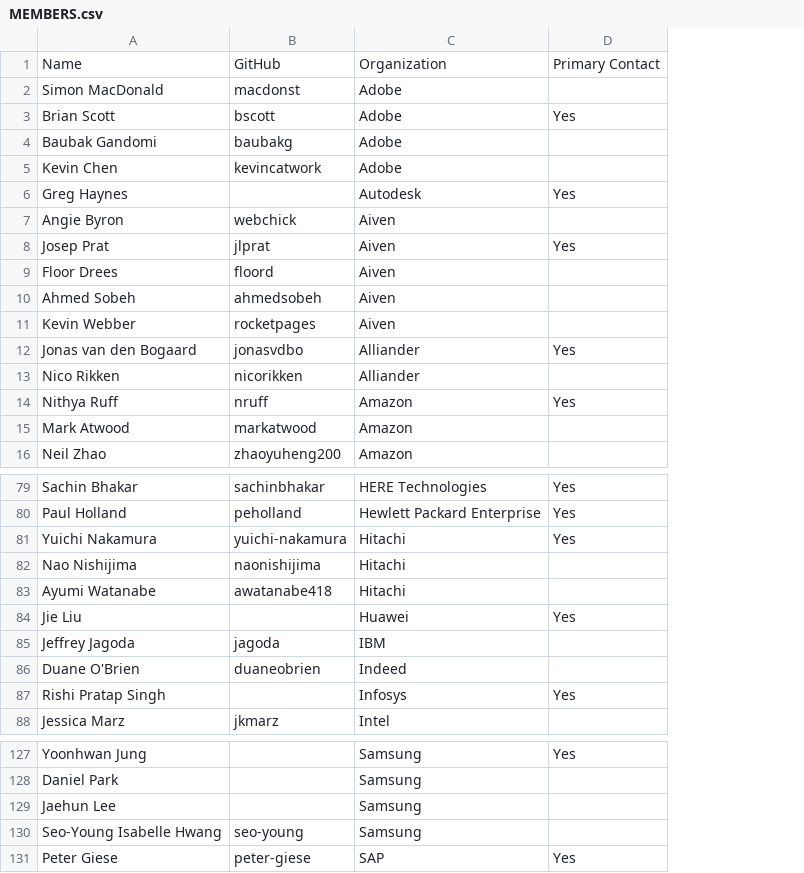
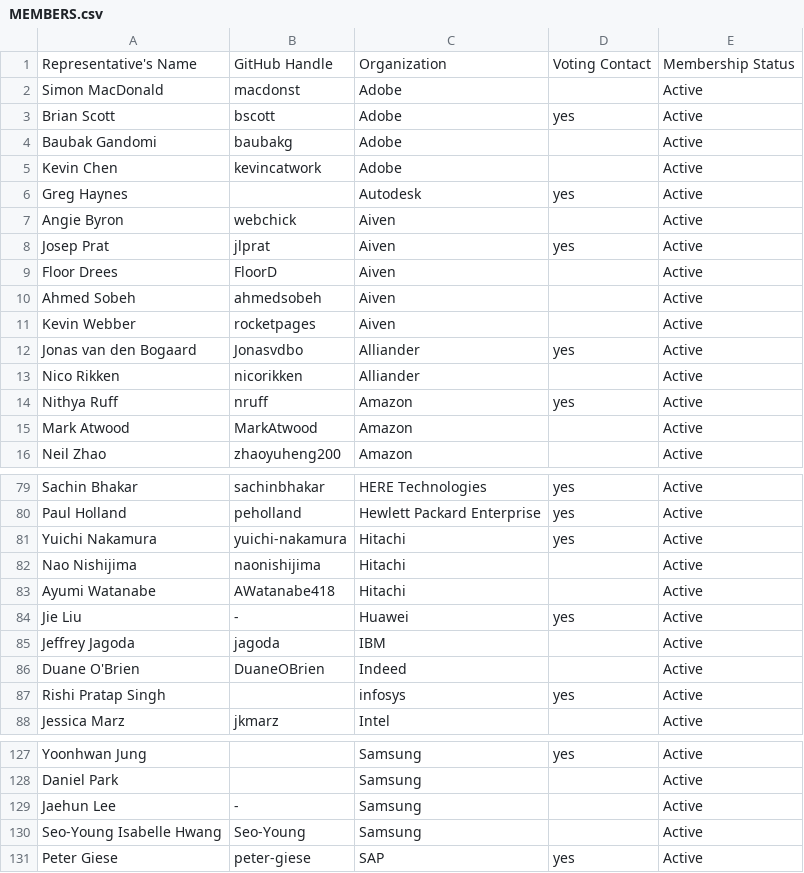
Before and after one commit to todogroup/governance, a CSV file: MEMBERS.csv, drawn as a sheet; only a part is shown, gaps mark what is left out; removed rows and columns are numbered as before the commit, all else as after; the diff covers the shown part only; the diff names each change by its address in the sheet, - before the commit and + after, or states it on an @@ line.

Commit message:
Update MEMBERS.csv
Signed-off-by: Ana Jimenez Santamaria <ana@todogroup.org>

```diff
--- a/MEMBERS.csv
+++ b/MEMBERS.csv
-column D, rows 3-14: Yes |  |  | Yes |  | Yes |  |  |  | Yes |  | Yes; rows 79-87: Yes | Yes | Yes |  |  | Yes |  |  | Yes; rows 127-131: Yes |  |  |  | Yes
+column D, rows 3-14: yes |  |  | yes |  | yes |  |  |  | yes |  | yes; rows 79-87: yes | yes | yes |  |  | yes |  |  | yes; rows 127-131: yes |  |  |  | yes
+column E, rows 2-16: all Active; rows 79-88: all Active; rows 127-131: all Active
-row 1: Name | GitHub | Organization | Primary Contact
+row 1: Representative's Name | GitHub Handle | Organization | Voting Contact | Membership Status
-B9: floord
+B9: FloorD
-B12: jonasvdbo
+B12: Jonasvdbo
-B15: markatwood
+B15: MarkAtwood
-B83: awatanabe418
+B83: AWatanabe418
-B84: (empty)
+B84: -
-B86: duaneobrien
+B86: DuaneOBrien
-C87: Infosys
+C87: infosys
-B129: (empty)
+B129: -
-B130: seo-young
+B130: Seo-Young
```
Also changed, not shown: 8 edited cells elsewhere in this file.
